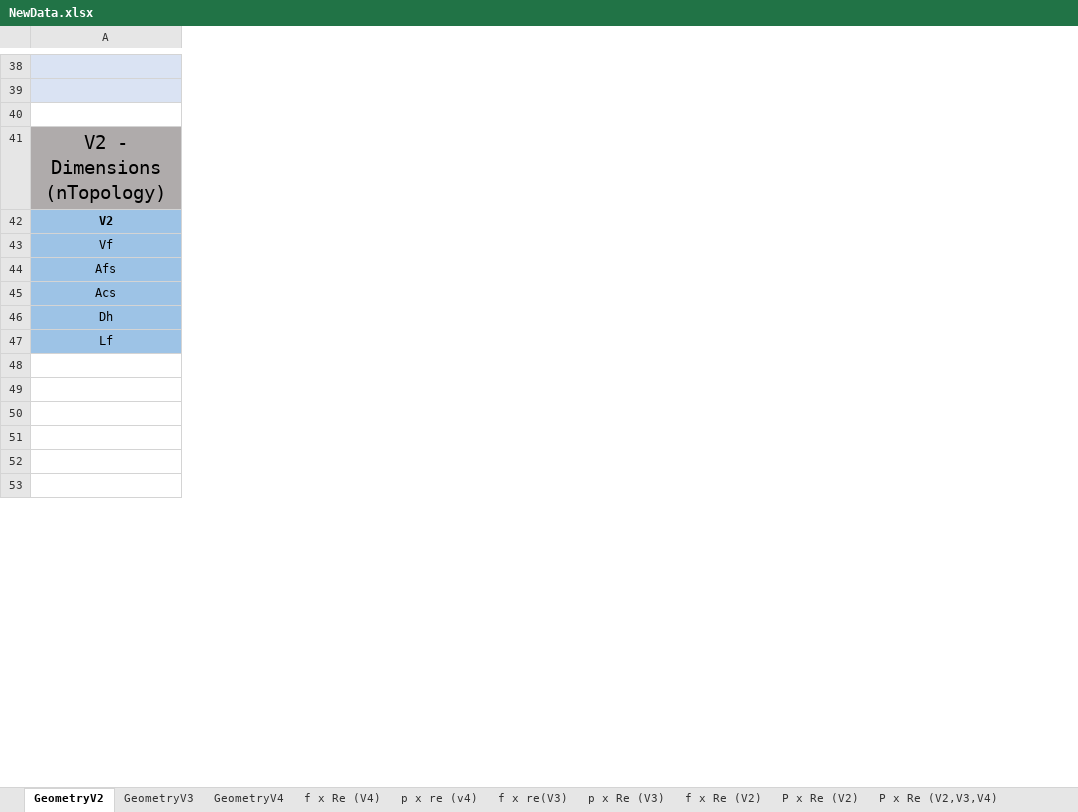
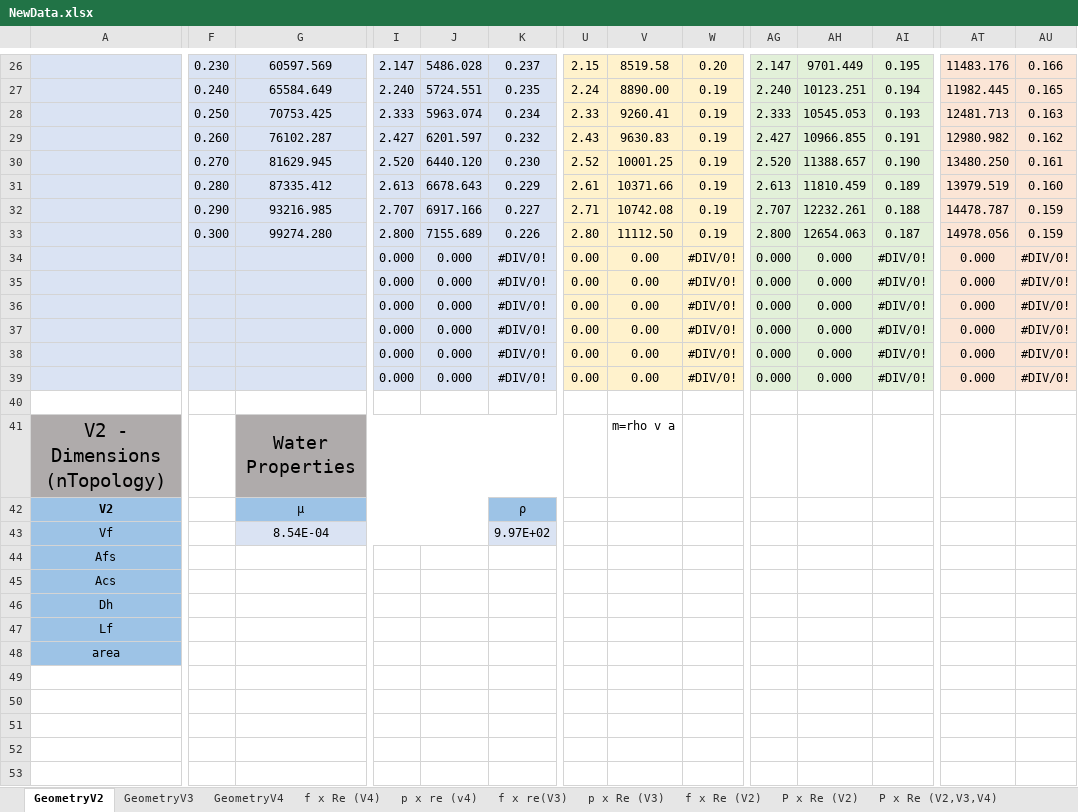
Before and after one commit to BibowC/Artificial-Neural-Network, an Excel workbook: NewData.xlsx, sheet GeometryV2, drawn as a sheet; only a part is shown, gaps mark what is left out; values as stored, in another font and other column widths than the file's, no borders; charts and pictures not drawn; removed rows and columns are numbered as before the commit, all else as after; rows hold the shown columns only; the diff covers the shown part only; the diff names each change by its address in the sheet, - before the commit and + after, or states it on an @@ line.

Commit message:
3001

```diff
--- a/NewData.xlsx (sheet GeometryV2)
+++ b/NewData.xlsx (sheet GeometryV2)
+column F, rows 26-27: 0.230 | 0.240
+column G, rows 26-27: 60597.569 | 65584.649; rows 41-42: Water Properties | µ
+column I, rows 26-27: 2.147 | 2.240
+column J, rows 26-27: 5486.028 | 5724.551
+column K, rows 26-27: 0.237 | 0.235; row 42: ρ
+column U, rows 26-27: 2.15 | 2.24
+column V, rows 26-27: 8519.58 | 8890.00; row 41: m=rho v a
+column W, rows 26-27: 0.20 | 0.19
+column AG, rows 26-27: 2.147 | 2.240
+column AH, rows 26-27: 9701.449 | 10123.251
+column AI, rows 26-27: 0.195 | 0.194
+column AT, rows 26-27: 11483.176 | 11982.445
+column AU, rows 26-27: 0.166 | 0.165
+row 28:  | 0.250 | 70753.425 | 2.333 | 5963.074 | 0.234 | 2.33 | 9260.41 | 0.19 | 2.333 | 10545.053 | 0.193 | 12481.713 | 0.163
+row 29:  | 0.260 | 76102.287 | 2.427 | 6201.597 | 0.232 | 2.43 | 9630.83 | 0.19 | 2.427 | 10966.855 | 0.191 | 12980.982 | 0.162
+row 30:  | 0.270 | 81629.945 | 2.520 | 6440.120 | 0.230 | 2.52 | 10001.25 | 0.19 | 2.520 | 11388.657 | 0.190 | 13480.250 | 0.161
+row 31:  | 0.280 | 87335.412 | 2.613 | 6678.643 | 0.229 | 2.61 | 10371.66 | 0.19 | 2.613 | 11810.459 | 0.189 | 13979.519 | 0.160
+row 32:  | 0.290 | 93216.985 | 2.707 | 6917.166 | 0.227 | 2.71 | 10742.08 | 0.19 | 2.707 | 12232.261 | 0.188 | 14478.787 | 0.159
+row 33:  | 0.300 | 99274.280 | 2.800 | 7155.689 | 0.226 | 2.80 | 11112.50 | 0.19 | 2.800 | 12654.063 | 0.187 | 14978.056 | 0.159
+row 34:  |  |  | 0.000 | 0.000 | #DIV/0! | 0.00 | 0.00 | #DIV/0! | 0.000 | 0.000 | #DIV/0! | 0.000 | #DIV/0!
+row 35:  |  |  | 0.000 | 0.000 | #DIV/0! | 0.00 | 0.00 | #DIV/0! | 0.000 | 0.000 | #DIV/0! | 0.000 | #DIV/0!
+row 36:  |  |  | 0.000 | 0.000 | #DIV/0! | 0.00 | 0.00 | #DIV/0! | 0.000 | 0.000 | #DIV/0! | 0.000 | #DIV/0!
+row 37:  |  |  | 0.000 | 0.000 | #DIV/0! | 0.00 | 0.00 | #DIV/0! | 0.000 | 0.000 | #DIV/0! | 0.000 | #DIV/0!
+row 38:  |  |  | 0.000 | 0.000 | #DIV/0! | 0.00 | 0.00 | #DIV/0! | 0.000 | 0.000 | #DIV/0! | 0.000 | #DIV/0!
+row 39:  |  |  | 0.000 | 0.000 | #DIV/0! | 0.00 | 0.00 | #DIV/0! | 0.000 | 0.000 | #DIV/0! | 0.000 | #DIV/0!
-row 43: Vf
+row 43: Vf |  | 8.54E-04 |  |  | 9.97E+02
-row 46: Dh
+row 46: Dh
-row 48: (empty)
+row 48: area
-A48 fill: none
+A48 fill: #9DC3E6
```
Also changed, not shown: 12 removed rows, 12 added columns, 18 removed columns and 139 edited cells elsewhere in this sheet, formulas that keep their value, charts or pictures.
